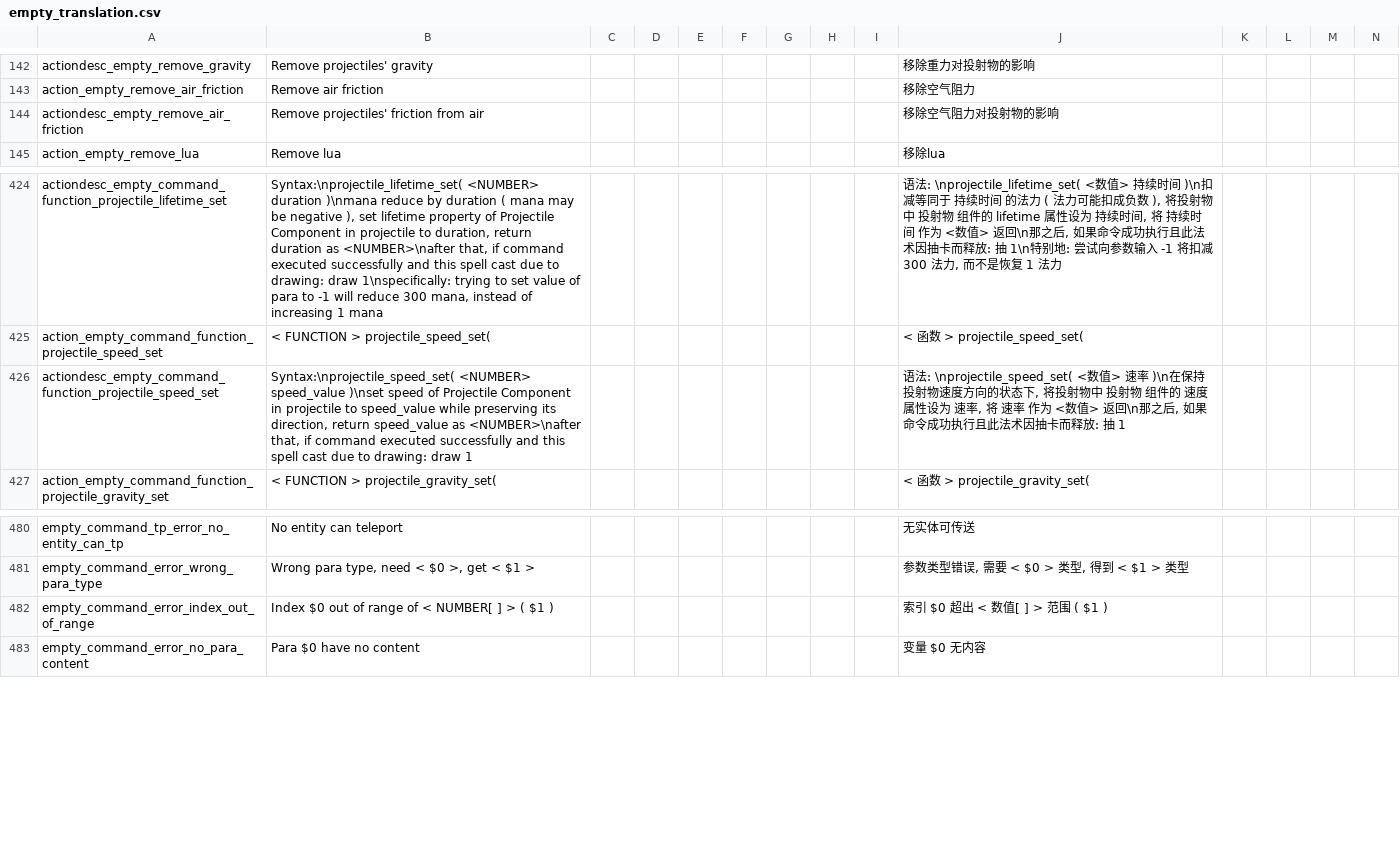
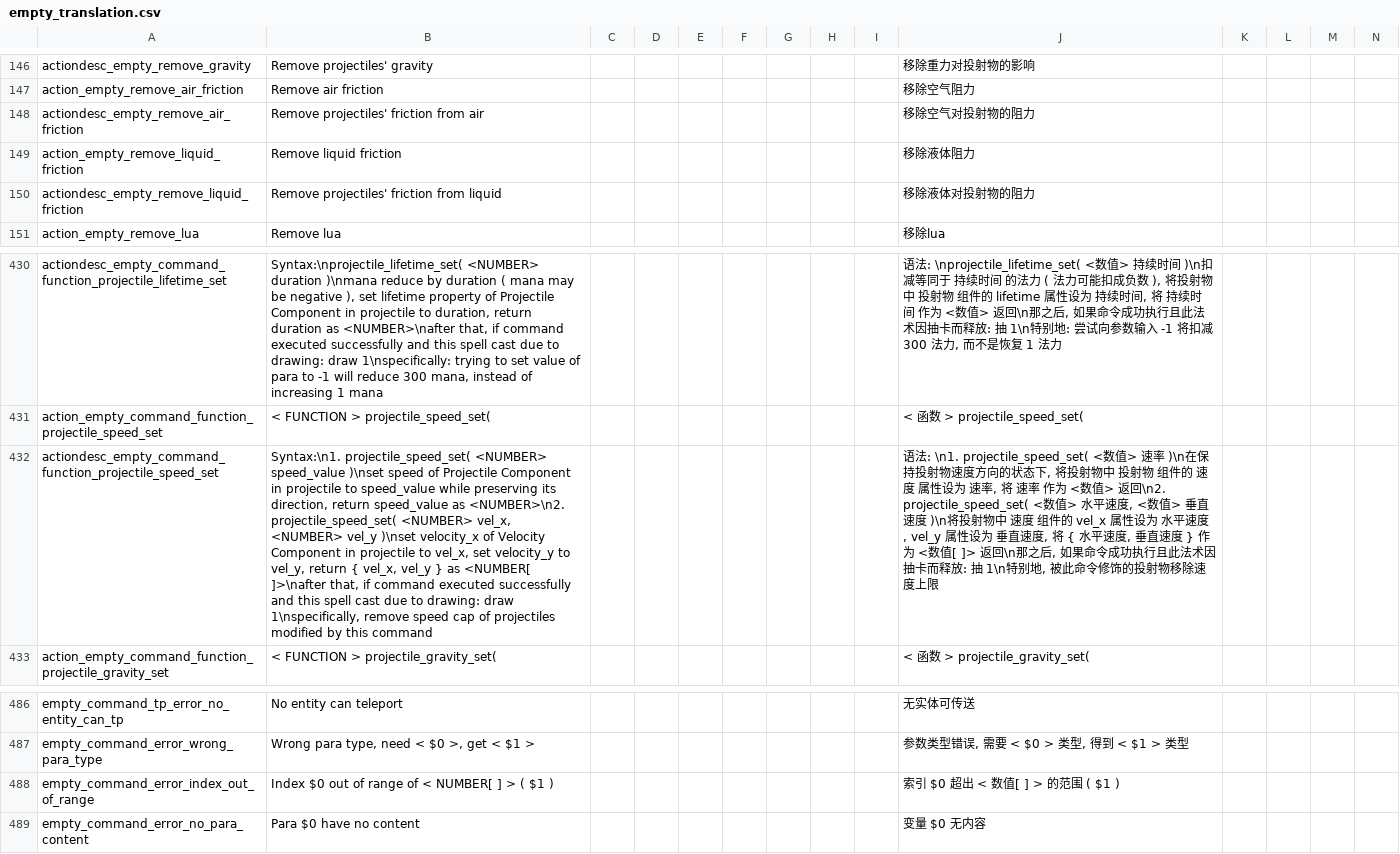
Before and after one commit to EssenceOfEMPTY/Catgirl_Messy_Grimoire, a CSV file: files/translations/empty_translation.csv, drawn as a sheet; only a part is shown, gaps mark what is left out; addresses are those after the commit; rows hold the shown columns only; the diff covers the shown part only; the diff names each change by its address in the sheet, - before the commit and + after, or states it on an @@ line.

Commit message:
为部分命令函数增加多参用法, 增加 “移除液体阻力”

```diff
--- a/files/translations/empty_translation.csv
+++ b/files/translations/empty_translation.csv
-J148: 移除空气阻力对投射物的影响
+J148: 移除空气对投射物的阻力
+row 149: action_empty_remove_liquid_friction | Remove liquid friction |  |  |  |  |  |  |  | 移除液体阻力
+row 150: actiondesc_empty_remove_liquid_friction | Remove projectiles' friction from liquid |  |  |  |  |  |  |  | 移除液体对投射物的阻力
-B432: Syntax:\nprojectile_speed_set( <NUMBER> speed_value )\nset speed of Projectile Component in projectile to speed_value while preserving its direction, return speed_value as <NUMBER>\nafter that, if command executed successfully and this spell cast due to drawing: draw 1
+B432: Syntax:\n1. projectile_speed_set( <NUMBER> speed_value )\nset speed of Projectile Component in projectile to speed_value while preserving its direction, return speed_value as <NUMBER>\n2. projectile_speed_set( <NUMBER> vel_x, <NUMBER> vel_y )\nset velocity_x of Velocity Component in projectile to vel_x, set velocity_y to vel_y, return { vel_x, vel_y } as <NUMBER[ ]>\nafter that, if command executed successfully and this spell cast due to drawing: draw 1\nspecifically, remove speed cap of projectiles modified by this command
-J432: 语法: \nprojectile_speed_set( <数值> 速率 )\n在保持投射物速度方向的状态下, 将投射物中 投射物 组件的 速度 属性设为 速率, 将 速率 作为 <数值> 返回\n那之后, 如果命令成功执行且此法术因抽卡而释放: 抽 1
+J432: 语法: \n1. projectile_speed_set( <数值> 速率 )\n在保持投射物速度方向的状态下, 将投射物中 投射物 组件的 速度 属性设为 速率, 将 速率 作为 <数值> 返回\n2. projectile_speed_set( <数值> 水平速度, <数值> 垂直速度 )\n将投射物中 速度 组件的 vel_x 属性设为 水平速度, vel_y 属性设为 垂直速度, 将 { 水平速度, 垂直速度 } 作为 <数值[ ]> 返回\n那之后, 如果命令成功执行且此法术因抽卡而释放: 抽 1\n特别地, 被此命令修饰的投射物移除速度上限
-J488: 索引 $0 超出 < 数值[ ] > 范围 ( $1 )
+J488: 索引 $0 超出 < 数值[ ] > 的范围 ( $1 )
```
Also changed, not shown: 4 added rows and 20 edited cells elsewhere in this file, 39 other files.
